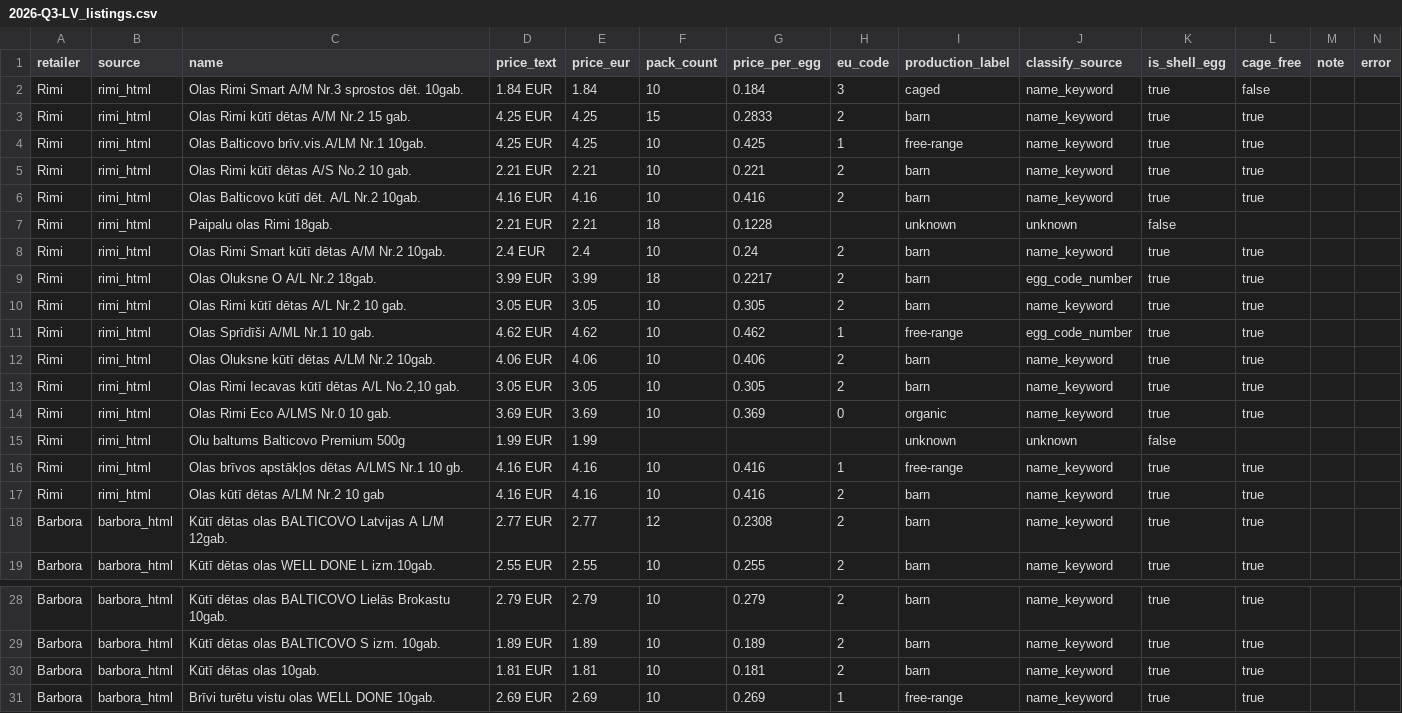
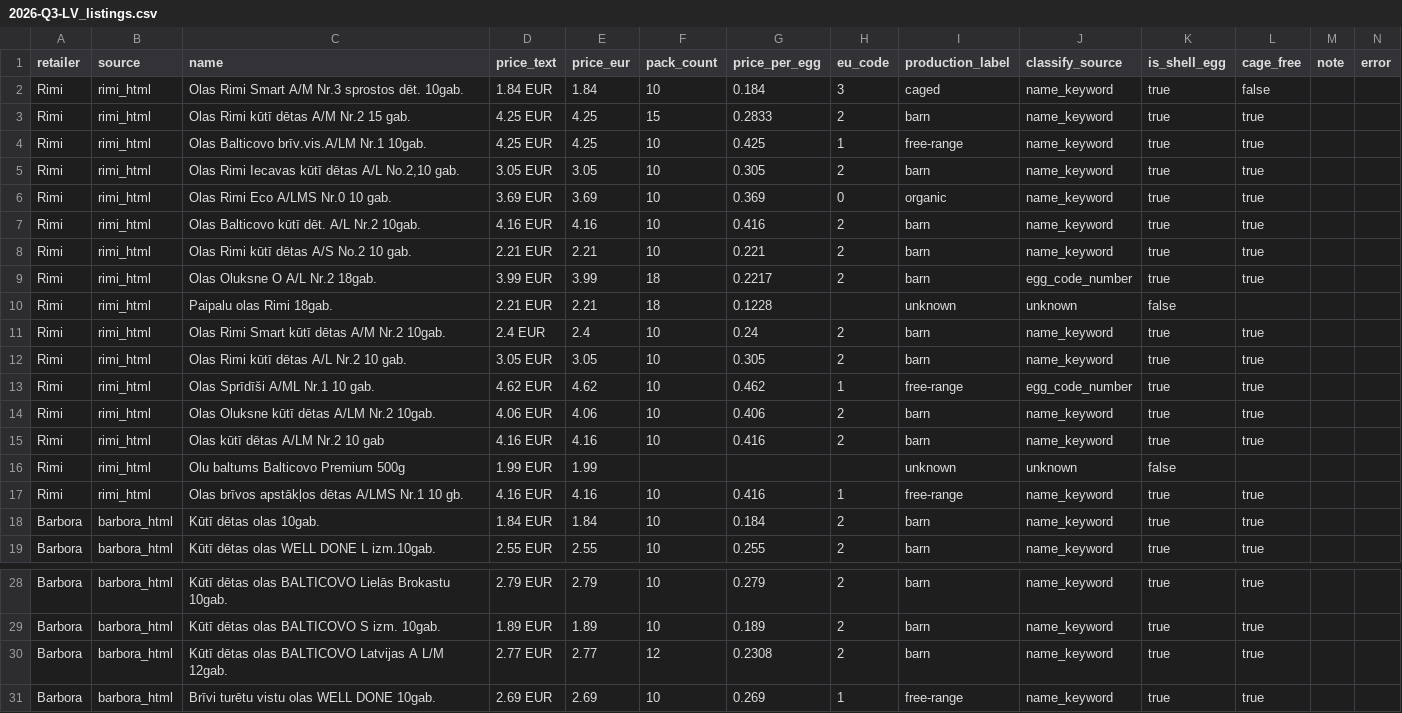
Before and after one commit to akanepajs/olas, a CSV file: scraper/data/raw/2026-Q3-LV_listings.csv, drawn as a sheet; only a part is shown, gaps mark what is left out.

```diff
--- a/scraper/data/raw/2026-Q3-LV_listings.csv
+++ b/scraper/data/raw/2026-Q3-LV_listings.csv
@@ -4,7 +4,9 @@ Rimi,rimi_html,Olas Rimi kūtī dētas A/M Nr.2 15 gab.,4.25 EUR,4.25,15,0.2833,
 Rimi,rimi_html,Olas Balticovo brīv.vis.A/LM Nr.1 10gab.,4.25 EUR,4.25,10,0.425,1,free-range,name_keyword,true,true,,
+Rimi,rimi_html,"Olas Rimi Iecavas kūtī dētas A/L No.2,10 gab.",3.05 EUR,3.05,10,0.305,2,barn,name_keyword,true,true,,
+Rimi,rimi_html,Olas Rimi Eco A/LMS Nr.0 10 gab.,3.69 EUR,3.69,10,0.369,0,organic,name_keyword,true,true,,
+Rimi,rimi_html,Olas Balticovo kūtī dēt. A/L Nr.2 10gab.,4.16 EUR,4.16,10,0.416,2,barn,name_keyword,true,true,,
 Rimi,rimi_html,Olas Rimi kūtī dētas A/S No.2 10 gab.,2.21 EUR,2.21,10,0.221,2,barn,name_keyword,true,true,,
-Rimi,rimi_html,Olas Balticovo kūtī dēt. A/L Nr.2 10gab.,4.16 EUR,4.16,10,0.416,2,barn,name_keyword,true,true,,
+Rimi,rimi_html,Olas Oluksne O A/L Nr.2 18gab.,3.99 EUR,3.99,18,0.2217,2,barn,egg_code_number,true,true,,
 Rimi,rimi_html,Paipalu olas Rimi 18gab.,2.21 EUR,2.21,18,0.1228,,unknown,unknown,false,,,
 Rimi,rimi_html,Olas Rimi Smart kūtī dētas A/M Nr.2 10gab.,2.4 EUR,2.4,10,0.24,2,barn,name_keyword,true,true,,
-Rimi,rimi_html,Olas Oluksne O A/L Nr.2 18gab.,3.99 EUR,3.99,18,0.2217,2,barn,egg_code_number,true,true,,
 Rimi,rimi_html,Olas Rimi kūtī dētas A/L Nr.2 10 gab.,3.05 EUR,3.05,10,0.305,2,barn,name_keyword,true,true,,
@@ -12,8 +14,6 @@ Rimi,rimi_html,Olas Sprīdīši A/ML Nr.1 10 gab.,4.62 EUR,4.62,10,0.462,1,free-
 Rimi,rimi_html,Olas Oluksne kūtī dētas A/LM Nr.2 10gab.,4.06 EUR,4.06,10,0.406,2,barn,name_keyword,true,true,,
-Rimi,rimi_html,"Olas Rimi Iecavas kūtī dētas A/L No.2,10 gab.",3.05 EUR,3.05,10,0.305,2,barn,name_keyword,true,true,,
-Rimi,rimi_html,Olas Rimi Eco A/LMS Nr.0 10 gab.,3.69 EUR,3.69,10,0.369,0,organic,name_keyword,true,true,,
+Rimi,rimi_html,Olas kūtī dētas A/LM Nr.2 10 gab,4.16 EUR,4.16,10,0.416,2,barn,name_keyword,true,true,,
 Rimi,rimi_html,Olu baltums Balticovo Premium 500g,1.99 EUR,1.99,,,,unknown,unknown,false,,,
 Rimi,rimi_html,Olas brīvos apstākļos dētas A/LMS Nr.1 10 gb.,4.16 EUR,4.16,10,0.416,1,free-range,name_keyword,true,true,,
-Rimi,rimi_html,Olas kūtī dētas A/LM Nr.2 10 gab,4.16 EUR,4.16,10,0.416,2,barn,name_keyword,true,true,,
-Barbora,barbora_html,Kūtī dētas olas BALTICOVO Latvijas A L/M 12gab.,2.77 EUR,2.77,12,0.2308,2,barn,name_keyword,true,true,,
+Barbora,barbora_html,Kūtī dētas olas 10gab.,1.84 EUR,1.84,10,0.184,2,barn,name_keyword,true,true,,
 Barbora,barbora_html,Kūtī dētas olas WELL DONE L izm.10gab.,2.55 EUR,2.55,10,0.255,2,barn,name_keyword,true,true,,
@@ -29,3 +29,3 @@ Barbora,barbora_html,Kūtī dētas olas BALTICOVO Lielās Brokastu 10gab.,2.79 E
 Barbora,barbora_html,Kūtī dētas olas BALTICOVO S izm. 10gab.,1.89 EUR,1.89,10,0.189,2,barn,name_keyword,true,true,,
-Barbora,barbora_html,Kūtī dētas olas 10gab.,1.81 EUR,1.81,10,0.181,2,barn,name_keyword,true,true,,
+Barbora,barbora_html,Kūtī dētas olas BALTICOVO Latvijas A L/M 12gab.,2.77 EUR,2.77,12,0.2308,2,barn,name_keyword,true,true,,
 Barbora,barbora_html,Brīvi turētu vistu olas WELL DONE 10gab.,2.69 EUR,2.69,10,0.269,1,free-range,name_keyword,true,true,,
```
Also changed, not shown: 7 other files.
